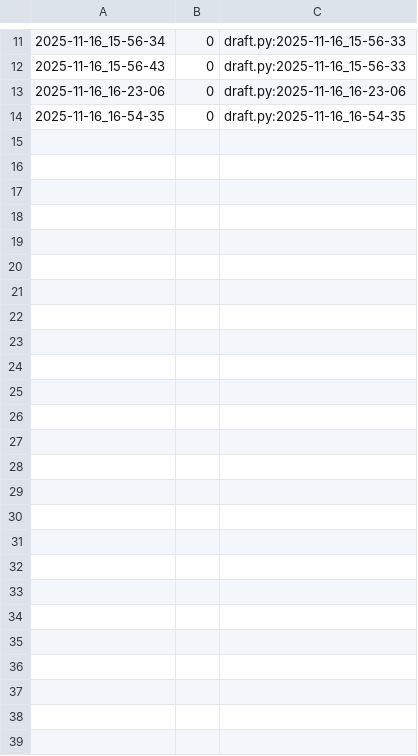
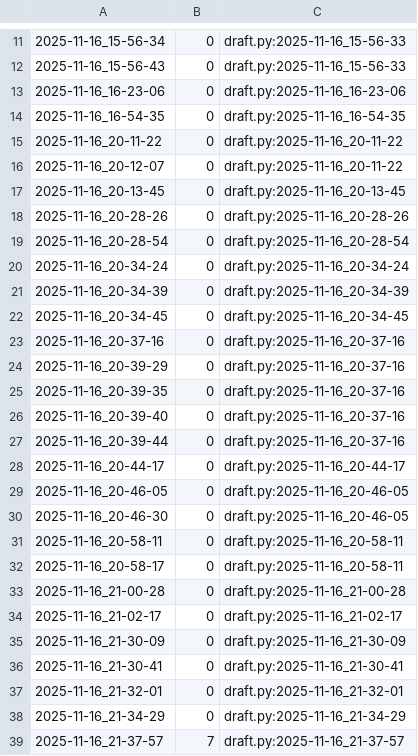
Before and after one commit to qxcode-course/poo-rc-bloco-c-isabeliloliveira, a CSV file: myrep/.tko/track/poo@lapiseira/track.csv, drawn as a sheet; only a part is shown, gaps mark what is left out; the diff names each change by its address in the sheet, - before the commit and + after, or states it on an @@ line.

```diff
--- a/myrep/.tko/track/poo@lapiseira/track.csv
+++ b/myrep/.tko/track/poo@lapiseira/track.csv
+row 15: 2025-11-16_20-11-22 | 0 | draft.py:2025-11-16_20-11-22
+row 16: 2025-11-16_20-12-07 | 0 | draft.py:2025-11-16_20-11-22
+row 17: 2025-11-16_20-13-45 | 0 | draft.py:2025-11-16_20-13-45
+row 18: 2025-11-16_20-28-26 | 0 | draft.py:2025-11-16_20-28-26
+row 19: 2025-11-16_20-28-54 | 0 | draft.py:2025-11-16_20-28-54
+row 20: 2025-11-16_20-34-24 | 0 | draft.py:2025-11-16_20-34-24
+row 21: 2025-11-16_20-34-39 | 0 | draft.py:2025-11-16_20-34-39
+row 22: 2025-11-16_20-34-45 | 0 | draft.py:2025-11-16_20-34-45
+row 23: 2025-11-16_20-37-16 | 0 | draft.py:2025-11-16_20-37-16
+row 24: 2025-11-16_20-39-29 | 0 | draft.py:2025-11-16_20-37-16
+row 25: 2025-11-16_20-39-35 | 0 | draft.py:2025-11-16_20-37-16
+row 26: 2025-11-16_20-39-40 | 0 | draft.py:2025-11-16_20-37-16
+row 27: 2025-11-16_20-39-44 | 0 | draft.py:2025-11-16_20-37-16
+row 28: 2025-11-16_20-44-17 | 0 | draft.py:2025-11-16_20-44-17
+row 29: 2025-11-16_20-46-05 | 0 | draft.py:2025-11-16_20-46-05
+row 30: 2025-11-16_20-46-30 | 0 | draft.py:2025-11-16_20-46-05
+row 31: 2025-11-16_20-58-11 | 0 | draft.py:2025-11-16_20-58-11
+row 32: 2025-11-16_20-58-17 | 0 | draft.py:2025-11-16_20-58-11
+row 33: 2025-11-16_21-00-28 | 0 | draft.py:2025-11-16_21-00-28
+row 34: 2025-11-16_21-02-17 | 0 | draft.py:2025-11-16_21-02-17
+row 35: 2025-11-16_21-30-09 | 0 | draft.py:2025-11-16_21-30-09
+row 36: 2025-11-16_21-30-41 | 0 | draft.py:2025-11-16_21-30-41
+row 37: 2025-11-16_21-32-01 | 0 | draft.py:2025-11-16_21-32-01
+row 38: 2025-11-16_21-34-29 | 0 | draft.py:2025-11-16_21-34-29
+row 39: 2025-11-16_21-37-57 | 7 | draft.py:2025-11-16_21-37-57
```
Also changed, not shown: 5 other files.
